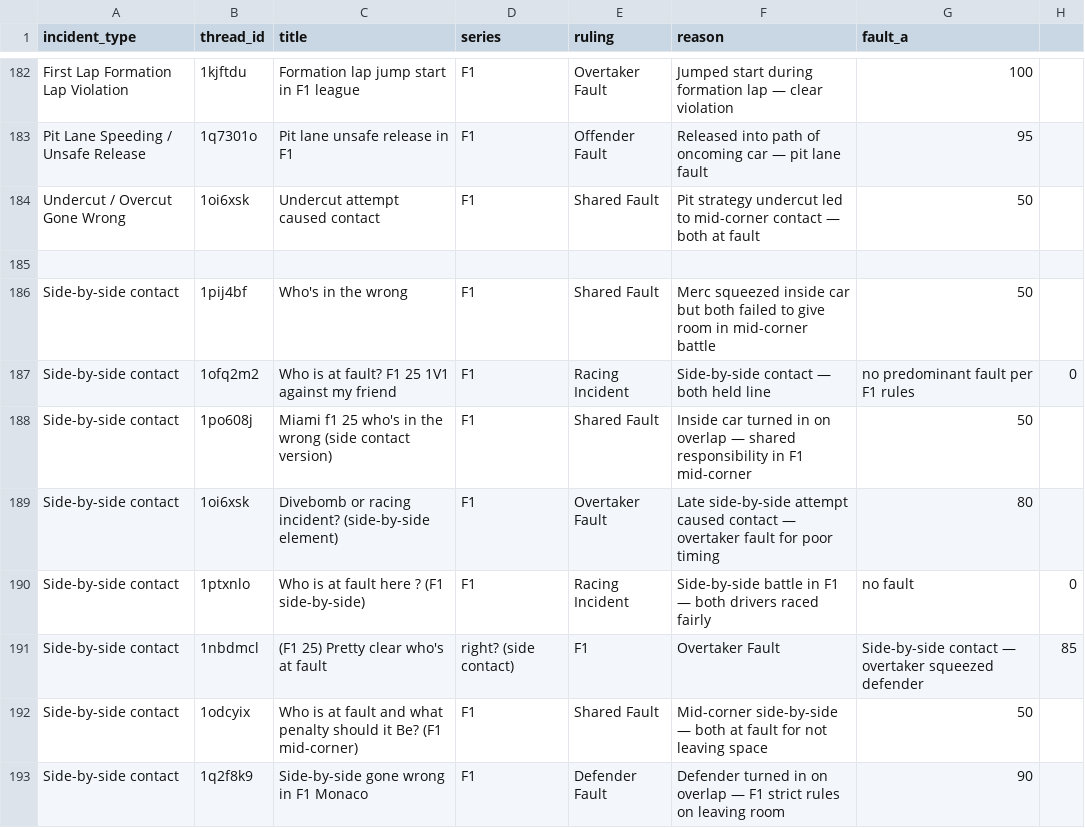
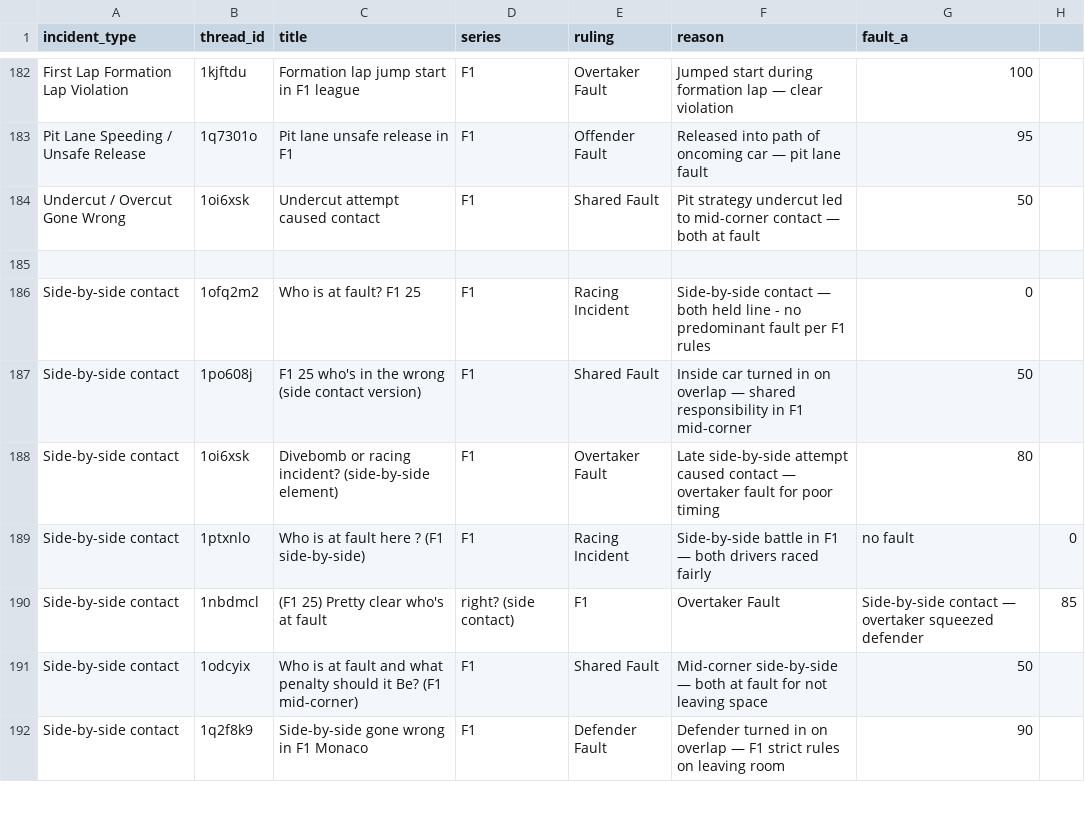
Before and after one commit to eggimann547/thesimracingstewardsV3, a CSV file: public/precedents_curated.csv, drawn as a sheet; only a part is shown, gaps mark what is left out.

Commit message:
Update precedents_curated.csv

```diff
--- a/public/precedents_curated.csv
+++ b/public/precedents_curated.csv
@@ -185,5 +185,4 @@ Undercut / Overcut Gone Wrong,1oi6xsk,Undercut attempt caused contact,F1,Shared
 
-Side-by-side contact,1pij4bf,Who's in the wrong,F1,Shared Fault,Merc squeezed inside car but both failed to give room in mid-corner battle,50
-Side-by-side contact,1ofq2m2,Who is at fault? F1 25 1V1 against my friend,F1,Racing Incident,Side-by-side contact — both held line, no predominant fault per F1 rules,0
-Side-by-side contact,1po608j,Miami f1 25 who's in the wrong (side contact version),F1,Shared Fault,Inside car turned in on overlap — shared responsibility in F1 mid-corner,50
+Side-by-side contact,1ofq2m2,Who is at fault? F1 25,F1,Racing Incident,Side-by-side contact — both held line - no predominant fault per F1 rules,0
+Side-by-side contact,1po608j,F1 25 who's in the wrong (side contact version),F1,Shared Fault,Inside car turned in on overlap — shared responsibility in F1 mid-corner,50
 Side-by-side contact,1oi6xsk,Divebomb or racing incident? (side-by-side element),F1,Overtaker Fault,Late side-by-side attempt caused contact — overtaker fault for poor timing,80
```
